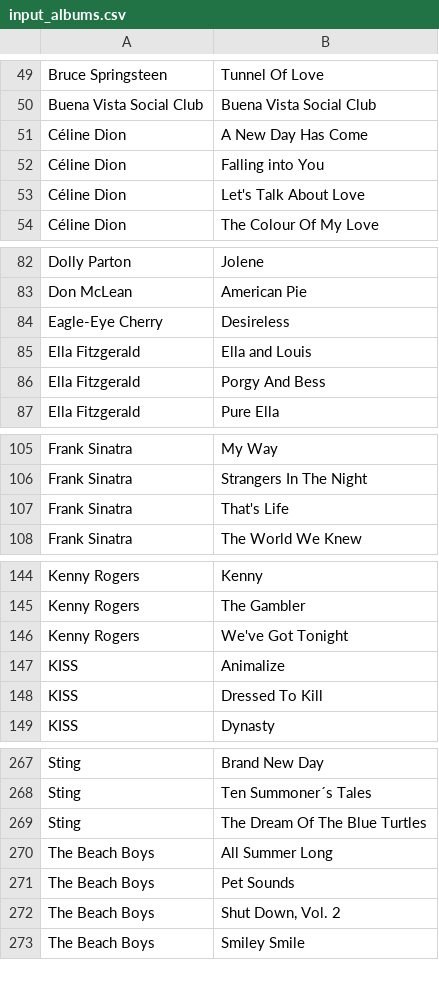
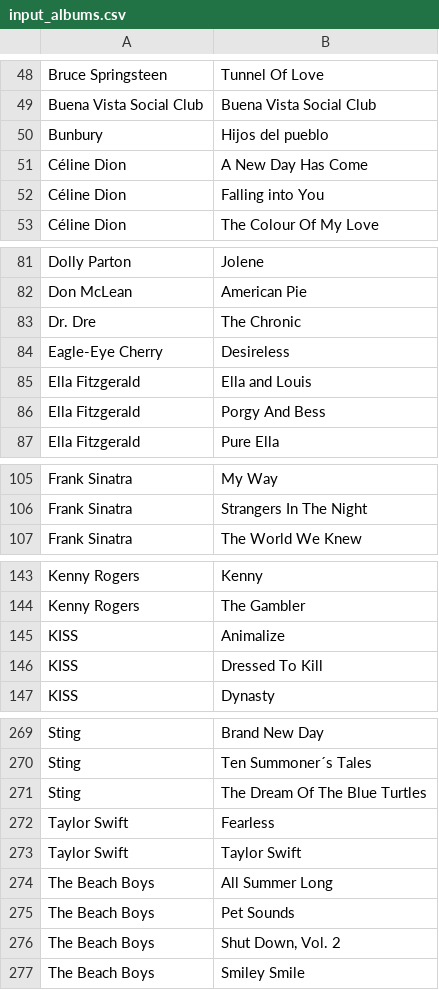
Before and after one commit to drewmuk/albumproject, a CSV file: input_output/input_albums.csv, drawn as a sheet; only a part is shown, gaps mark what is left out; the diff covers the shown part only.

```diff
--- a/input_output/input_albums.csv
+++ b/input_output/input_albums.csv
@@ -50,5 +49,5 @@ Bruce Springsteen,Tunnel Of Love
 Buena Vista Social Club,Buena Vista Social Club
+Bunbury,Hijos del pueblo
 Céline Dion,A New Day Has Come
 Céline Dion,Falling into You
-Céline Dion,Let's Talk About Love
 Céline Dion,The Colour Of My Love
@@ -83,2 +82,3 @@ Dolly Parton,Jolene
 Don McLean,American Pie
+Dr. Dre,The Chronic
 Eagle-Eye Cherry,Desireless
@@ -106,3 +106,2 @@ Frank Sinatra,My Way
 Frank Sinatra,Strangers In The Night
-Frank Sinatra,That's Life
 Frank Sinatra,The World We Knew
@@ -145,3 +144,2 @@ Kenny Rogers,Kenny
 Kenny Rogers,The Gambler
-Kenny Rogers,We've Got Tonight
 KISS,Animalize
@@ -269,2 +271,4 @@ Sting,Ten Summoner´s Tales
 Sting,The Dream Of The Blue Turtles
+Taylor Swift,Fearless
+Taylor Swift,Taylor Swift
 The Beach Boys,All Summer Long
```
Also changed, not shown: 9 added rows, 6 removed rows, 17 moved rows and 1 edited cell elsewhere in this file, input_output/extreme_vals.csv, input_output/omit_albums.csv, 23 other files.
